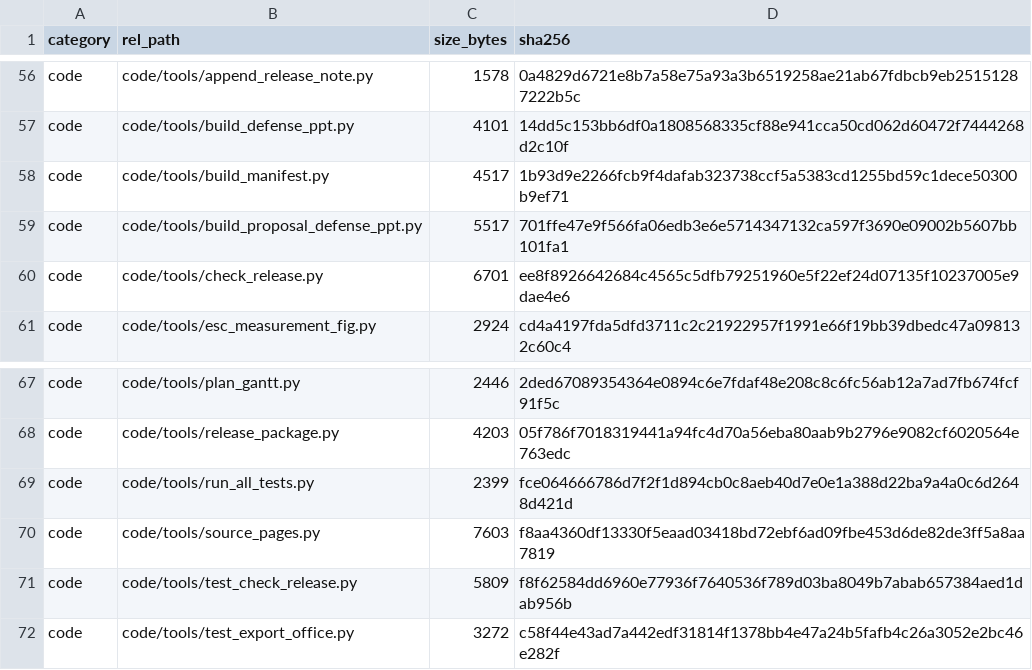
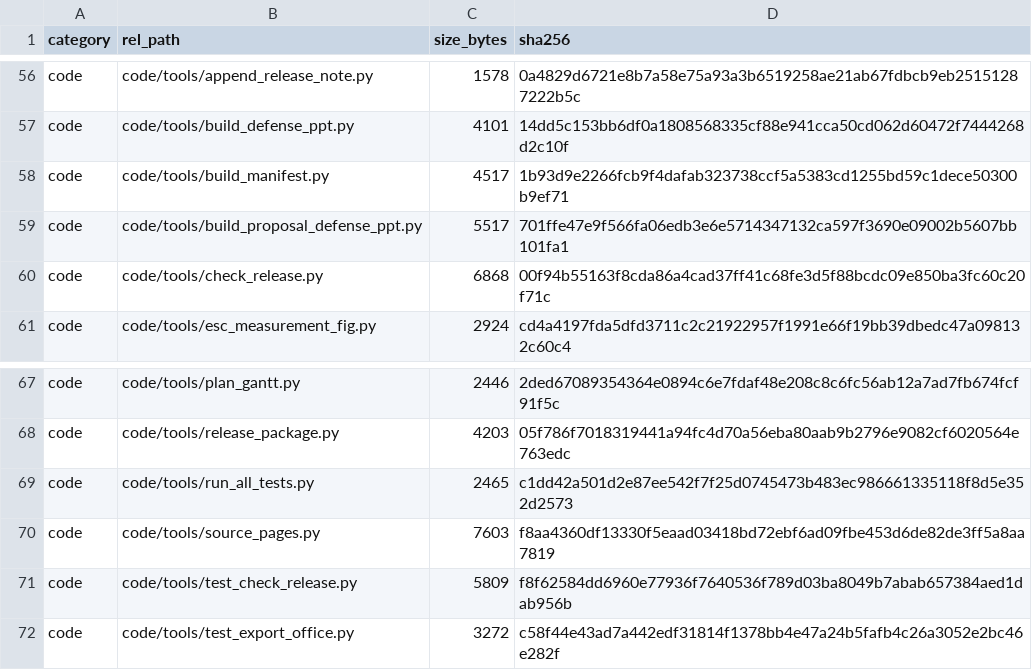
Before and after one commit to YWC886/new-folder, a CSV file: data/processed/release_manifest_v0.1.csv, drawn as a sheet; only a part is shown, gaps mark what is left out.

Commit message:
Round 85: rebuild manifest after revert; preflight green

```diff
--- a/data/processed/release_manifest_v0.1.csv
+++ b/data/processed/release_manifest_v0.1.csv
@@ -59,3 +59,3 @@ code,code/tools/build_manifest.py,4517,1b93d9e2266fcb9f4dafab323738ccf5a5383cd12
 code,code/tools/build_proposal_defense_ppt.py,5517,701ffe47e9f566fa06edb3e6e5714347132ca597f3690e09002b5607bb101fa1
-code,code/tools/check_release.py,6701,ee8f8926642684c4565c5dfb79251960e5f22ef24d07135f10237005e9dae4e6
+code,code/tools/check_release.py,6868,00f94b55163f8cda86a4cad37ff41c68fe3d5f88bcdc09e850ba3fc60c20f71c
 code,code/tools/esc_measurement_fig.py,2924,cd4a4197fda5dfd3711c2c21922957f1991e66f19bb39dbedc47a098132c60c4
@@ -68,3 +68,3 @@ code,code/tools/plan_gantt.py,2446,2ded67089354364e0894c6e7fdaf48e208c8c6fc56ab1
 code,code/tools/release_package.py,4203,05f786f7018319441a94fc4d70a56eba80aab9b2796e9082cf6020564e763edc
-code,code/tools/run_all_tests.py,2399,fce064666786d7f2f1d894cb0c8aeb40d7e0e1a388d22ba9a4a0c6d2648d421d
+code,code/tools/run_all_tests.py,2465,c1dd42a501d2e87ee542f7f25d0745473b483ec986661335118f8d5e352d2573
 code,code/tools/source_pages.py,7603,f8aa4360df13330f5eaad03418bd72ebf6ad09fbe453d6de82de3ff5a8aa7819
```
